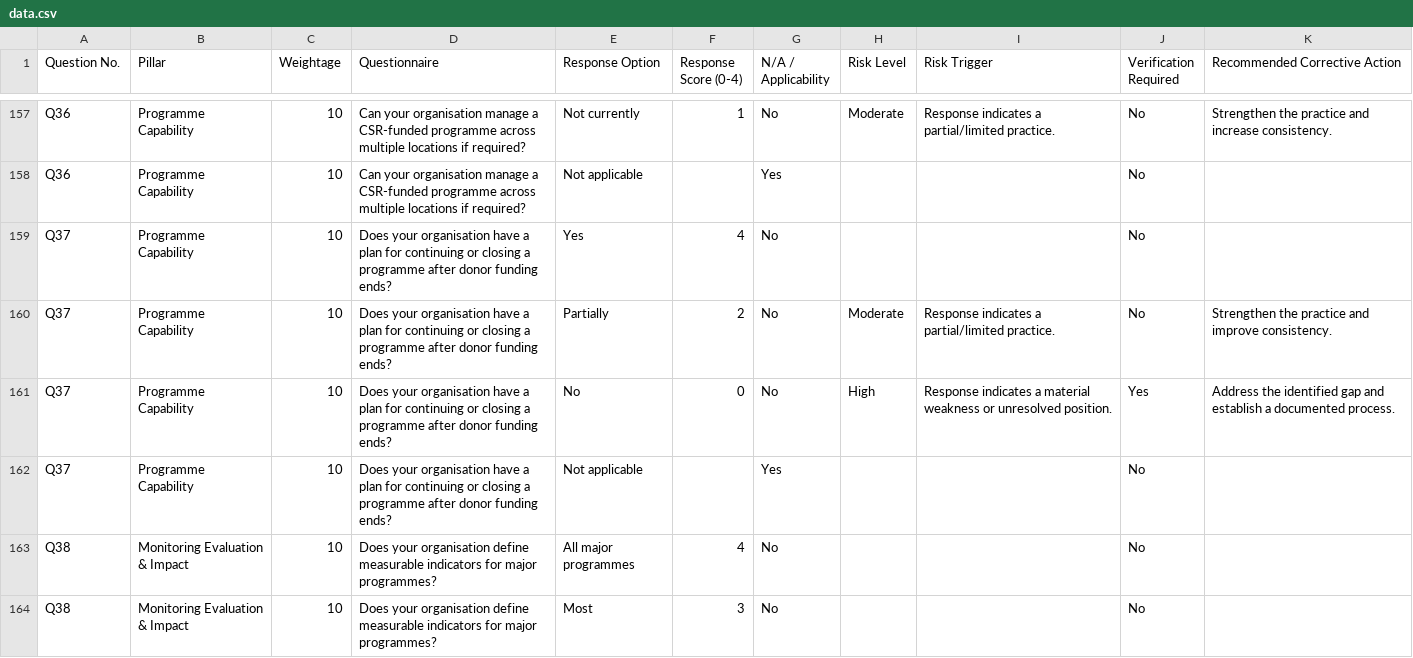
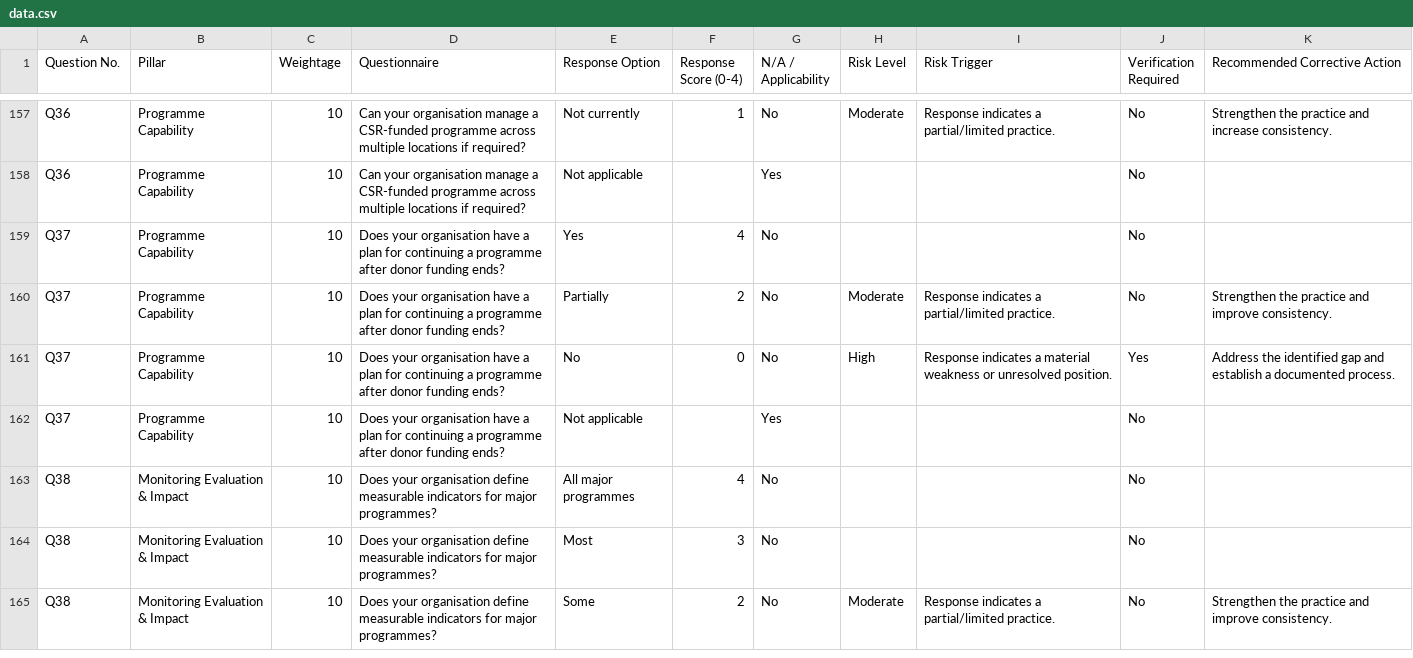
Before and after one commit to viswapriyan33/ethyra_consulting_service, a CSV file: data.csv, drawn as a sheet; only a part is shown, gaps mark what is left out; the shorter side is filled out with more unchanged rows.

Commit message:
Enhance Ethyra logo camouflage across themes, remove marks and weightage, redesign section progress UI, and update Q37 and categories

```diff
--- a/data.csv
+++ b/data.csv
@@ -158,6 +158,6 @@ Q36,Programme Capability,10,Can your organisation manage a CSR-funded programme
 Q36,Programme Capability,10,Can your organisation manage a CSR-funded programme across multiple locations if required?,Not applicable,,Yes,,,No,
-Q37,Programme Capability,10,Does your organisation have a plan for continuing or closing a programme after donor funding ends?,Yes,4,No,,,No,
-Q37,Programme Capability,10,Does your organisation have a plan for continuing or closing a programme after donor funding ends?,Partially,2,No,Moderate,Response indicates a partial/limited practice.,No,Strengthen the practice and improve consistency.
-Q37,Programme Capability,10,Does your organisation have a plan for continuing or closing a programme after donor funding ends?,No,0,No,High,Response indicates a material weakness or unresolved position.,Yes,Address the identified gap and establish a documented process.
-Q37,Programme Capability,10,Does your organisation have a plan for continuing or closing a programme after donor funding ends?,Not applicable,,Yes,,,No,
+Q37,Programme Capability,10,Does your organisation have a plan for continuing a programme after donor funding ends?,Yes,4,No,,,No,
+Q37,Programme Capability,10,Does your organisation have a plan for continuing a programme after donor funding ends?,Partially,2,No,Moderate,Response indicates a partial/limited practice.,No,Strengthen the practice and improve consistency.
+Q37,Programme Capability,10,Does your organisation have a plan for continuing a programme after donor funding ends?,No,0,No,High,Response indicates a material weakness or unresolved position.,Yes,Address the identified gap and establish a documented process.
+Q37,Programme Capability,10,Does your organisation have a plan for continuing a programme after donor funding ends?,Not applicable,,Yes,,,No,
 Q38,Monitoring Evaluation & Impact,10,Does your organisation define measurable indicators for major programmes?,All major programmes,4,No,,,No,
```
Also changed, not shown: 14 other files.
